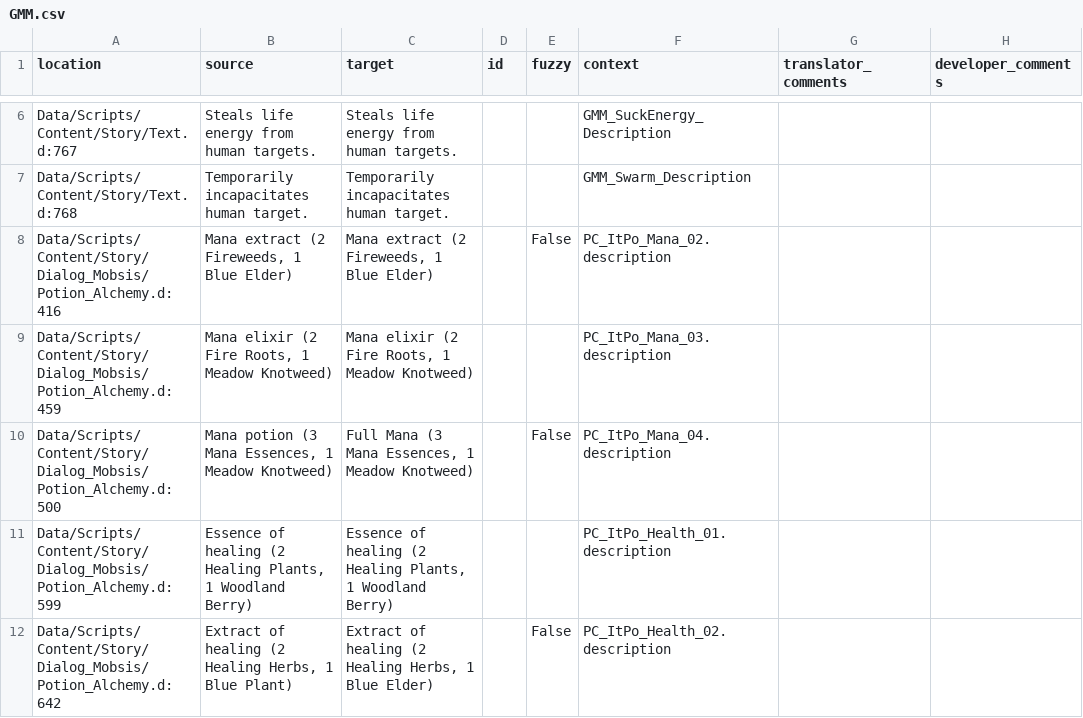
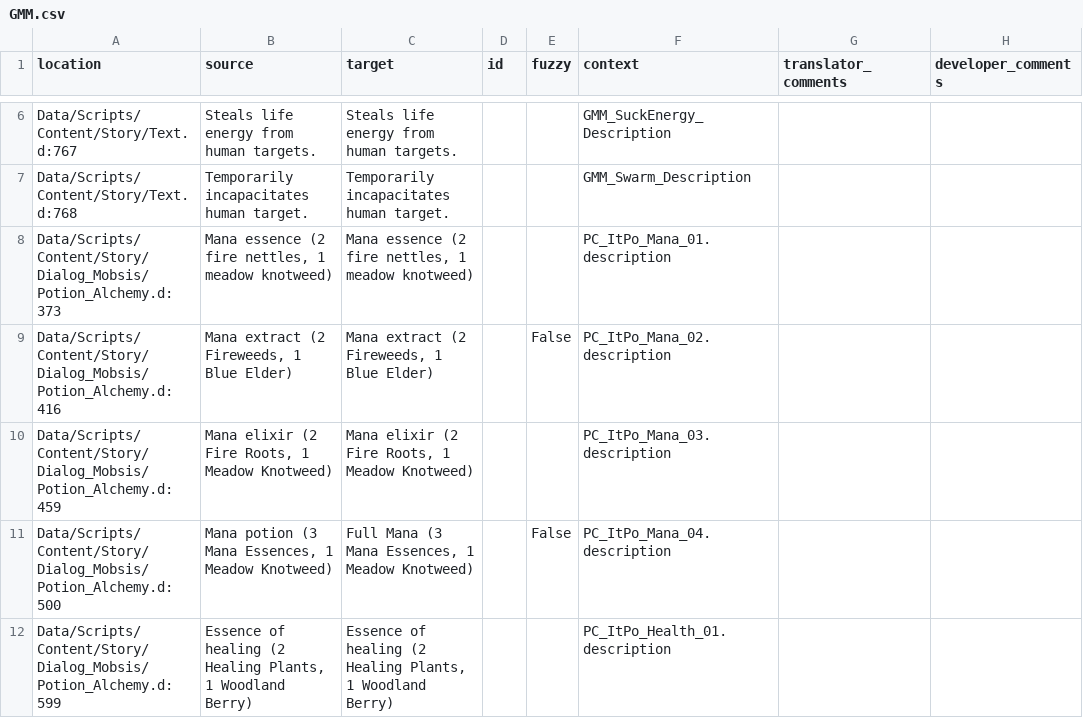
Before and after one commit to GaroK/Generous-Magic-Mod_, a CSV file: .translations/en/GMM.csv, drawn as a sheet; only a part is shown, gaps mark what is left out; the shorter side is filled out with more unchanged rows; the diff names each change by its address in the sheet, - before the commit and + after, or states it on an @@ line.

Commit message:
add Mana essence line

```diff
--- a/.translations/en/GMM.csv
+++ b/.translations/en/GMM.csv
+row 8: Data/Scripts/Content/Story/Dialog_Mobsis/Potion_Alchemy.d:373 | Mana essence (2 fire nettles, 1 meadow knotweed) | Mana essence (2 fire nettles, 1 meadow knotweed) |  |  | PC_ItPo_Mana_01.description
```
